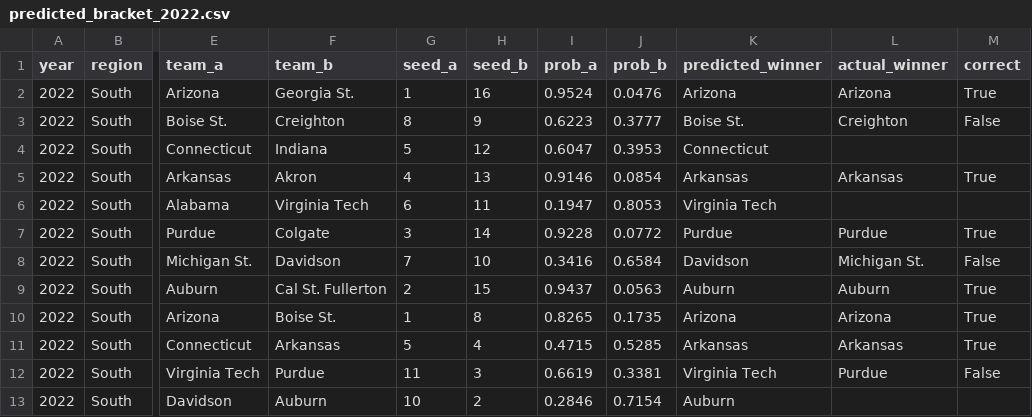
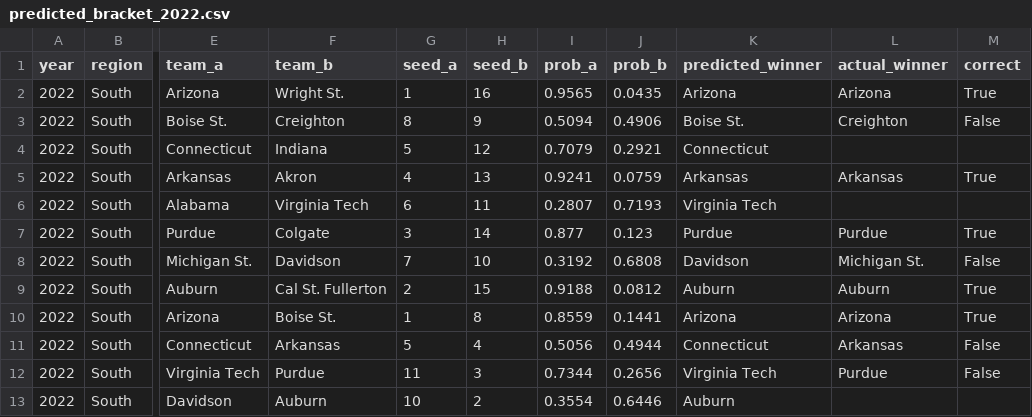
Before and after one commit to Varkot-dev/MarchMadness2026, a CSV file: data/processed/predicted_bracket_2022.csv, drawn as a sheet; only a part is shown, gaps mark what is left out; the diff covers the shown part only; the diff names each change by its address in the sheet, - before the commit and + after, or states it on an @@ line.

```diff
--- a/data/processed/predicted_bracket_2022.csv
+++ b/data/processed/predicted_bracket_2022.csv
-F2 (team_b): Georgia St.
+F2 (team_b): Wright St.
-I2 (prob_a): 0.9524
+I2 (prob_a): 0.9565
-J2 (prob_b): 0.0476
+J2 (prob_b): 0.0435
-I3 (prob_a): 0.6223
+I3 (prob_a): 0.5094
-J3 (prob_b): 0.3777
+J3 (prob_b): 0.4906
-I4 (prob_a): 0.6047
+I4 (prob_a): 0.7079
-J4 (prob_b): 0.3953
+J4 (prob_b): 0.2921
-I5 (prob_a): 0.9146
+I5 (prob_a): 0.9241
-J5 (prob_b): 0.0854
+J5 (prob_b): 0.0759
-I6 (prob_a): 0.1947
+I6 (prob_a): 0.2807
-J6 (prob_b): 0.8053
+J6 (prob_b): 0.7193
-I7 (prob_a): 0.9228
+I7 (prob_a): 0.877
-J7 (prob_b): 0.0772
+J7 (prob_b): 0.123
-I8 (prob_a): 0.3416
+I8 (prob_a): 0.3192
-J8 (prob_b): 0.6584
+J8 (prob_b): 0.6808
-I9 (prob_a): 0.9437
+I9 (prob_a): 0.9188
-J9 (prob_b): 0.0563
+J9 (prob_b): 0.0812
-I10 (prob_a): 0.8265
+I10 (prob_a): 0.8559
-J10 (prob_b): 0.1735
+J10 (prob_b): 0.1441
-I11 (prob_a): 0.4715
+I11 (prob_a): 0.5056
-J11 (prob_b): 0.5285
+J11 (prob_b): 0.4944
-K11 (predicted_winner): Arkansas
+K11 (predicted_winner): Connecticut
-M11 (correct): True
+M11 (correct): False
-I12 (prob_a): 0.6619
+I12 (prob_a): 0.7344
-J12 (prob_b): 0.3381
+J12 (prob_b): 0.2656
-I13 (prob_a): 0.2846
+I13 (prob_a): 0.3554
-J13 (prob_b): 0.7154
+J13 (prob_b): 0.6446
```
Also changed, not shown: 135 edited cells elsewhere in this file, data/processed/formula_backtest_summary.csv, data/processed/formula_weights.csv, 6 other files.
